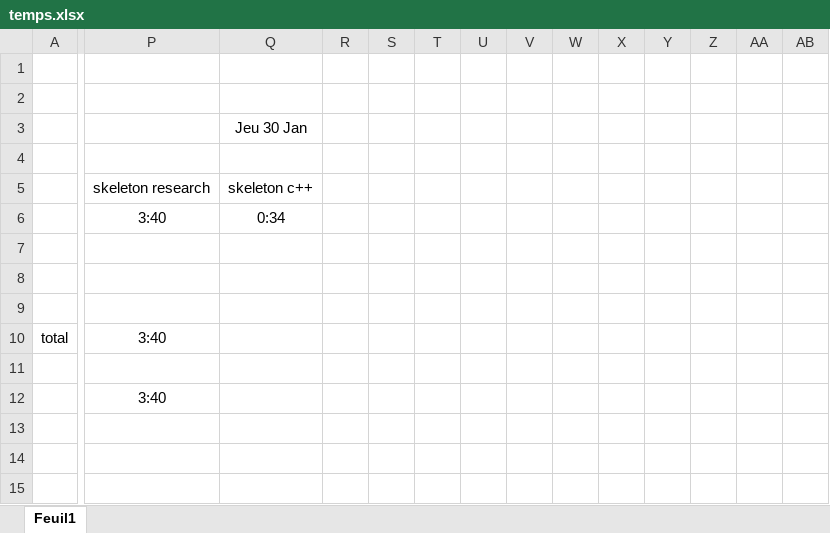
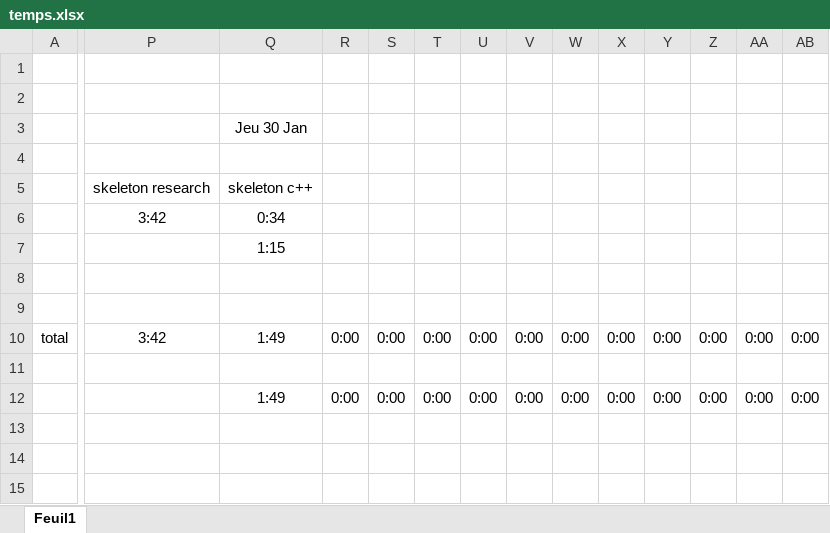
Before and after one commit to guillaume-lrt/Thesis-animal-animation, an Excel workbook: Documents/temps.xlsx, sheet Feuil1, drawn as a sheet; only a part is shown, gaps mark what is left out; values as stored, in another font and other column widths than the file's, no borders; charts and pictures not drawn; removed rows and columns are numbered as before the commit, all else as after; rows hold the shown columns only; the diff covers the shown part only; the diff names each change by its address in the sheet, - before the commit and + after, or states it on an @@ line.

```diff
--- a/Documents/temps.xlsx (sheet Feuil1)
+++ b/Documents/temps.xlsx (sheet Feuil1)
-P6: 3:40
+P6: 3:42
-Q7 (Jeu 30 Jan): (empty)
+Q7 (Jeu 30 Jan): 1:15
-P10: 3:40
+P10: 3:42
-Q10 (Jeu 30 Jan): (empty)
+Q10 (Jeu 30 Jan): 1:49
-R10: (empty)
+R10: 0:00
-S10: (empty)
+S10: 0:00
-T10: (empty)
+T10: 0:00
-U10: (empty)
+U10: 0:00
-V10: (empty)
+V10: 0:00
-W10: (empty)
+W10: 0:00
-X10: (empty)
+X10: 0:00
-Y10: (empty)
+Y10: 0:00
-Z10: (empty)
+Z10: 0:00
-AA10: (empty)
+AA10: 0:00
-AB10: (empty)
+AB10: 0:00
-row 12:  | 3:40
+row 12:  |  | 1:49 | 0:00 | 0:00 | 0:00 | 0:00 | 0:00 | 0:00 | 0:00 | 0:00 | 0:00 | 0:00 | 0:00
```
Also changed, not shown: 18 edited cells and merged cells elsewhere in this sheet, 16 other files.
